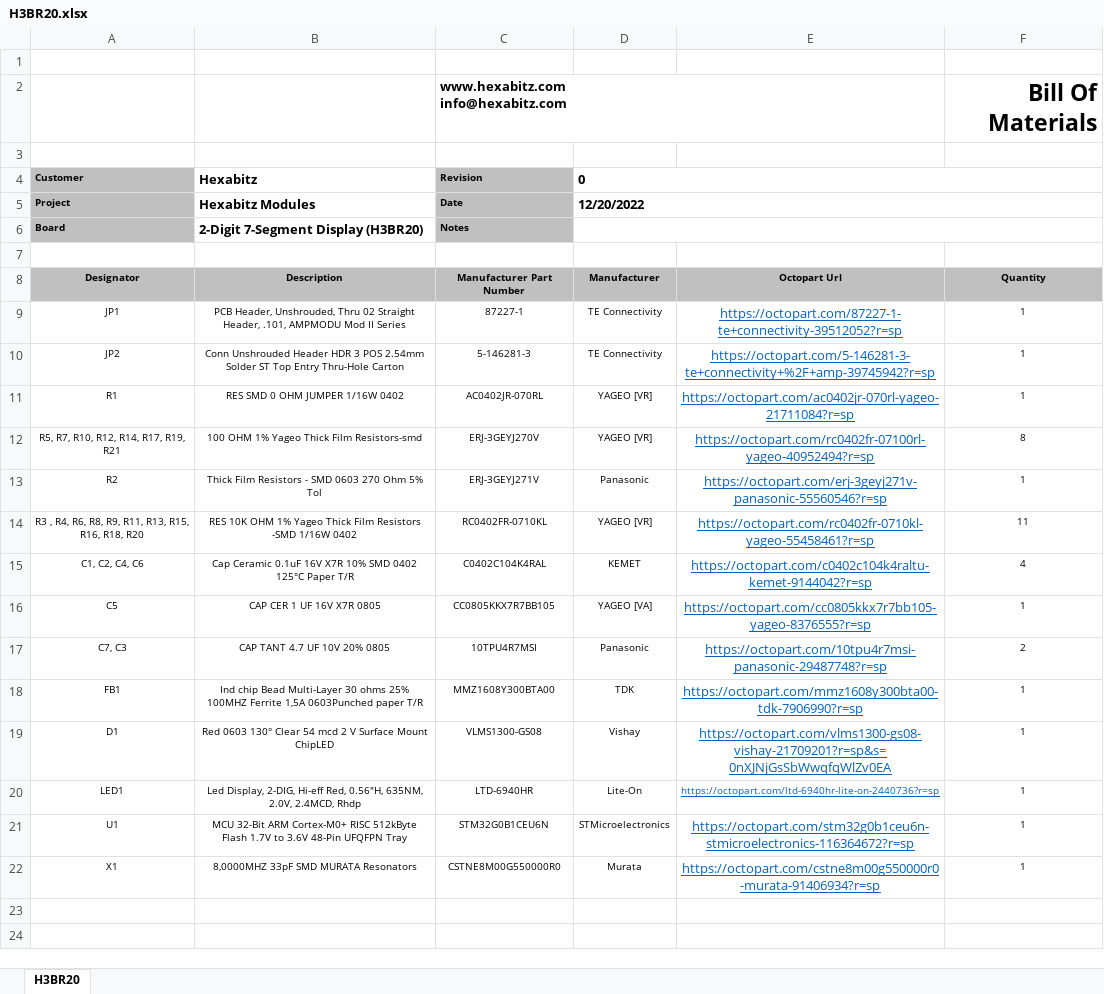
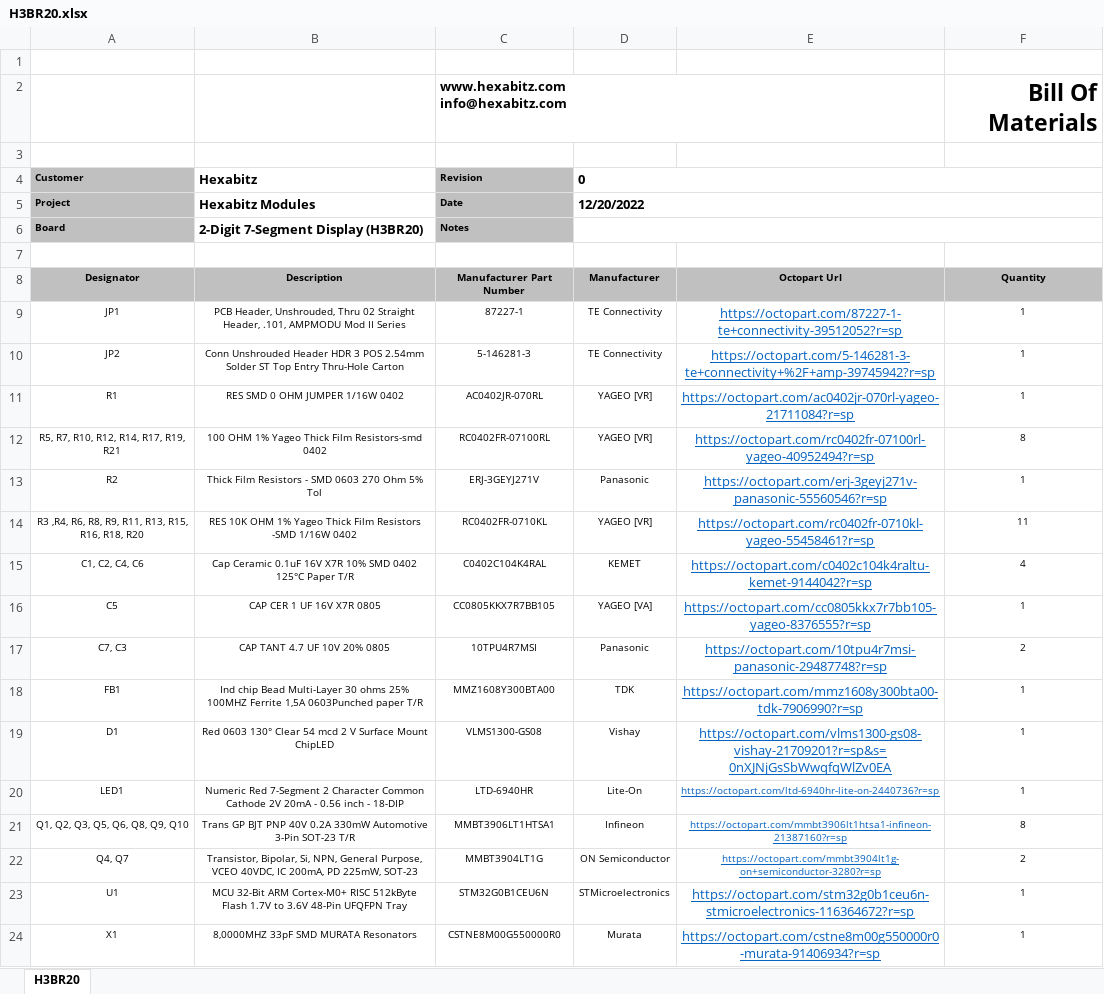
Before and after one commit to HexabitzPlatform/H3BR2x-Hardware, an Excel workbook: Rleased/BOM/H3BR20.xlsx, sheet H3BR20, drawn as a sheet; values as stored, in another font and other column widths than the file's, no borders; charts and pictures not drawn; the diff names each change by its address in the sheet, - before the commit and + after, or states it on an @@ line.

Commit message:
fix bom

```diff
--- a/Rleased/BOM/H3BR20.xlsx (sheet H3BR20)
+++ b/Rleased/BOM/H3BR20.xlsx (sheet H3BR20)
-B12 (Hexabitz): 100 OHM 1% Yageo Thick Film Resistors-smd
+B12 (Hexabitz): 100 OHM 1% Yageo Thick Film Resistors-smd 0402
-C12 (Revision): ERJ-3GEYJ270V
+C12 (Revision): RC0402FR-07100RL
-A14 (Customer): R3 , R4, R6, R8,…
+A14 (Customer): R3 ,R4, R6, R8,…
-B20 (Hexabitz): Led Display, 2-DIG, Hi-eff Red, 0.56"H, 635NM, 2.0V, 2.4MCD, Rhdp
+B20 (Hexabitz): Numeric Red 7-Segment 2 Character Common Cathode 2V 20mA - 0.56 inch - 18-DIP
+row 21: Q1, Q2, Q3, Q5, Q6, Q8, Q9, Q10 | Trans GP BJT PNP 40V 0.2A 330mW Automotive 3-Pin SOT-23 T/R | MMBT3906LT1HTSA1 | Infineon | https://octopart.com/mmbt3906lt1htsa1-infineon-21387160?r=sp | 8
+row 22: Q4, Q7 | Transistor, Bipolar, Si, NPN, General Purpose, VCEO 40VDC, IC 200mA, PD 225mW, SOT-23 | MMBT3904LT1G | ON Semiconductor | https://octopart.com/mmbt3904lt1g-on+semiconductor-3280?r=sp | 2
```
